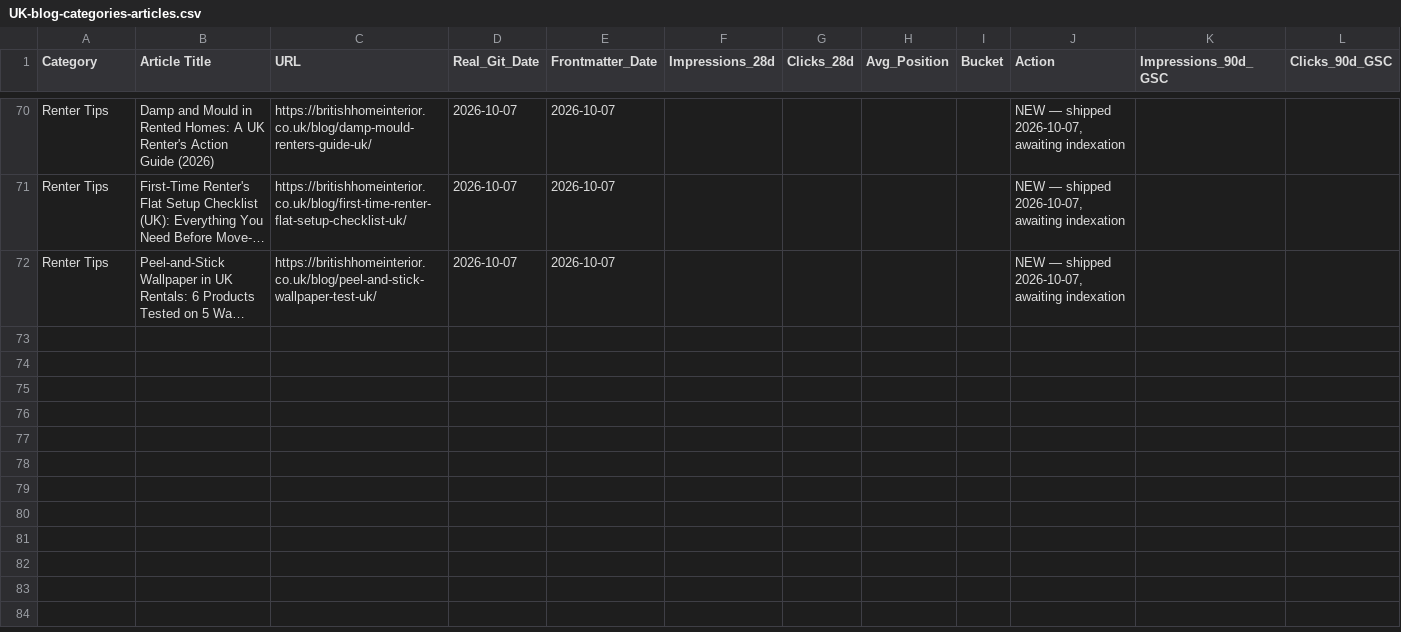
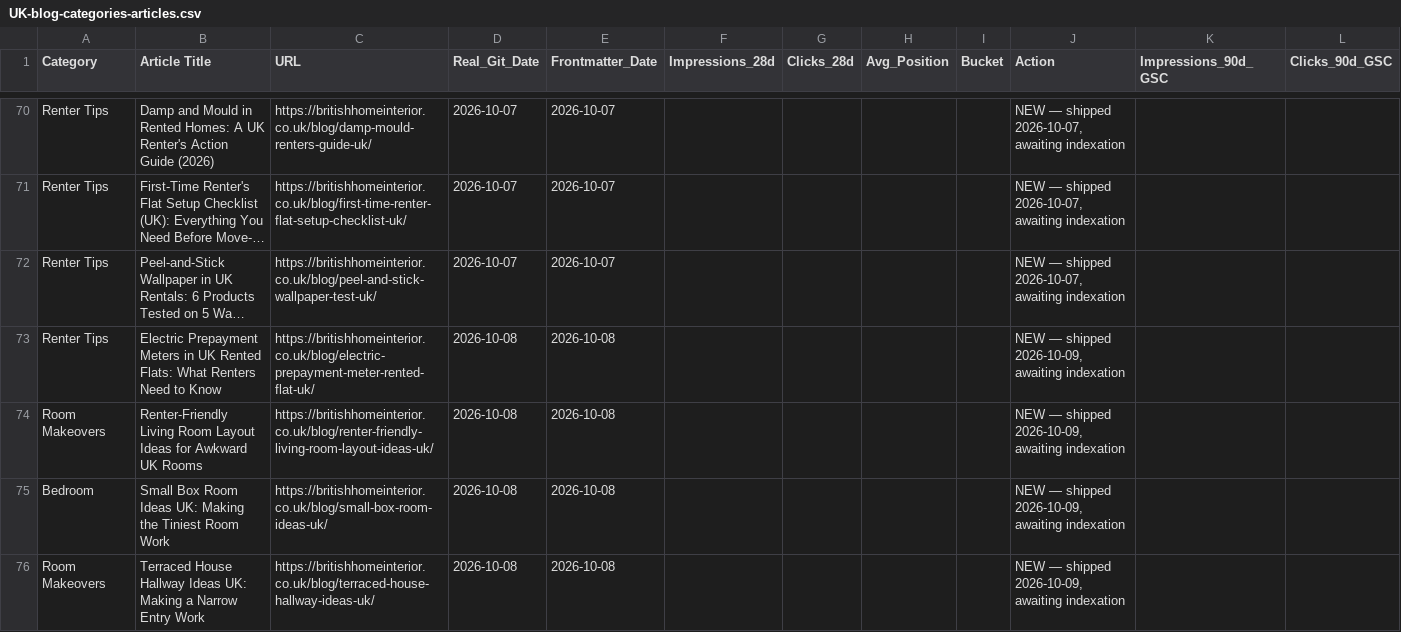
Before and after one commit to badreddineX/British-home.BLOG, a CSV file: docs/UK-blog-categories-articles.csv, drawn as a sheet; only a part is shown, gaps mark what is left out; long unchanged cells end in …; rows hold the shown columns only; the diff names each change by its address in the sheet, - before the commit and + after, or states it on an @@ line.

```diff
--- a/docs/UK-blog-categories-articles.csv
+++ b/docs/UK-blog-categories-articles.csv
+row 73: Renter Tips | Electric Prepayment Meters in UK Rented Flats: What Renters Need to Know | https://britishhomeinterior.co.uk/blog/electric-prepayment-meter-rented-flat-uk/ | 2026-10-08 | 2026-10-08 |  |  |  |  | NEW — shipped 2026-10-09, awaiting indexation
+row 74: Room Makeovers | Renter-Friendly Living Room Layout Ideas for Awkward UK Rooms | https://britishhomeinterior.co.uk/blog/renter-friendly-living-room-layout-ideas-uk/ | 2026-10-08 | 2026-10-08 |  |  |  |  | NEW — shipped 2026-10-09, awaiting indexation
+row 75: Bedroom | Small Box Room Ideas UK: Making the Tiniest Room Work | https://britishhomeinterior.co.uk/blog/small-box-room-ideas-uk/ | 2026-10-08 | 2026-10-08 |  |  |  |  | NEW — shipped 2026-10-09, awaiting indexation
+row 76: Room Makeovers | Terraced House Hallway Ideas UK: Making a Narrow Entry Work | https://britishhomeinterior.co.uk/blog/terraced-house-hallway-ideas-uk/ | 2026-10-08 | 2026-10-08 |  |  |  |  | NEW — shipped 2026-10-09, awaiting indexation
```
Also changed, not shown: 2 other files.
